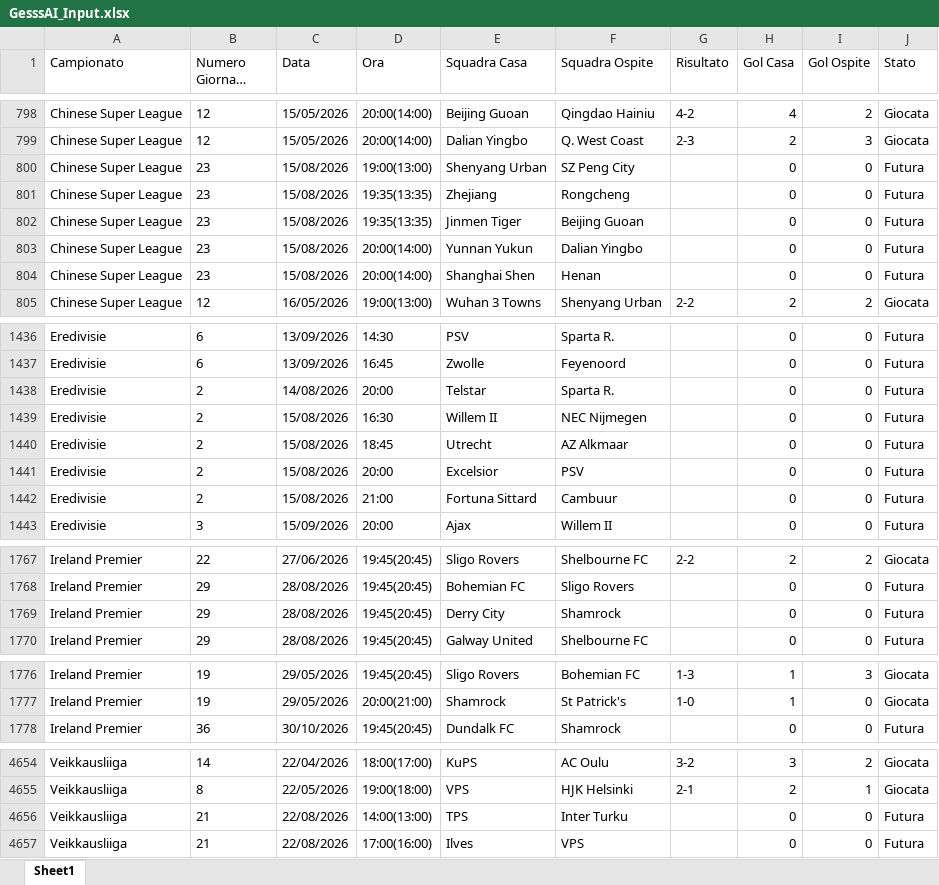
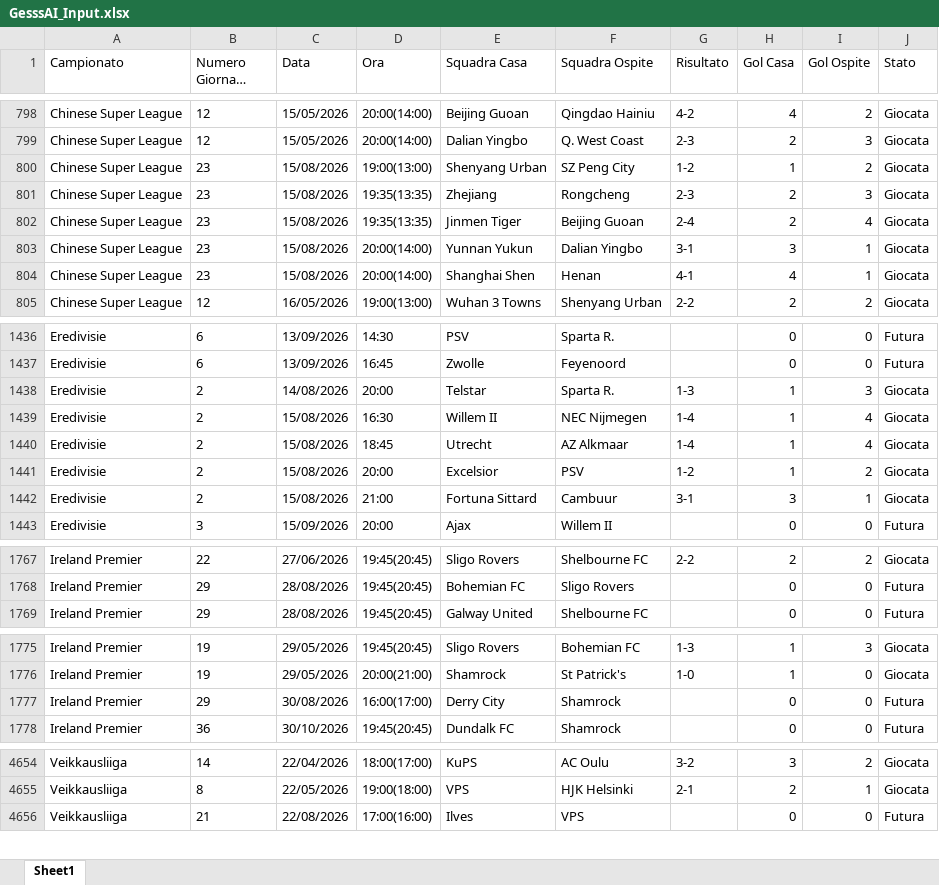
Before and after one commit to Gesss26/GesssAI-Pro, an Excel workbook: GesssAI_Input.xlsx, sheet Sheet1, drawn as a sheet; only a part is shown, gaps mark what is left out; long unchanged cells end in …; values as stored, in another font and other column widths than the file's, no borders; removed rows and columns are numbered as before the commit, all else as after; the diff covers the shown part only; the diff names each change by its address in the sheet, - before the commit and + after, or states it on an @@ line.

```diff
--- a/GesssAI_Input.xlsx (sheet Sheet1)
+++ b/GesssAI_Input.xlsx (sheet Sheet1)
-G800 (Risultato): (empty)
+G800 (Risultato): 1-2
-H800 (Gol Casa): 0
+H800 (Gol Casa): 1
-I800 (Gol Ospite): 0
+I800 (Gol Ospite): 2
-J800:J804 (Stato): Futura
+J800:J804 (Stato): Giocata
-G801 (Risultato): (empty)
+G801 (Risultato): 2-3
-H801:H802 (Gol Casa): 0
+H801:H802 (Gol Casa): 2
-I801 (Gol Ospite): 0
+I801 (Gol Ospite): 3
-G802 (Risultato): (empty)
+G802 (Risultato): 2-4
-I802 (Gol Ospite): 0
+I802 (Gol Ospite): 4
-G803 (Risultato): (empty)
+G803 (Risultato): 3-1
-H803 (Gol Casa): 0
+H803 (Gol Casa): 3
-I803:I804 (Gol Ospite): 0
+I803:I804 (Gol Ospite): 1
-G804 (Risultato): (empty)
+G804 (Risultato): 4-1
-H804 (Gol Casa): 0
+H804 (Gol Casa): 4
-G1438 (Risultato): (empty)
+G1438 (Risultato): 1-3
-H1438:H1441 (Gol Casa): 0
+H1438:H1441 (Gol Casa): 1
-I1438 (Gol Ospite): 0
+I1438 (Gol Ospite): 3
-J1438:J1442 (Stato): Futura
+J1438:J1442 (Stato): Giocata
-G1439:G1440 (Risultato): (empty)
+G1439:G1440 (Risultato): 1-4
-I1439:I1440 (Gol Ospite): 0
+I1439:I1440 (Gol Ospite): 4
-G1441 (Risultato): (empty)
+G1441 (Risultato): 1-2
-I1441 (Gol Ospite): 0
+I1441 (Gol Ospite): 2
-G1442 (Risultato): (empty)
+G1442 (Risultato): 3-1
-H1442 (Gol Casa): 0
+H1442 (Gol Casa): 3
-I1442 (Gol Ospite): 0
+I1442 (Gol Ospite): 1
-row 1769: Ireland Premier | 29 | 28/08/2026 | 19:45(20:45) | Derry City | Shamrock |  | 0 | 0 | Futura
+row 1777: Ireland Premier | 29 | 30/08/2026 | 16:00(17:00) | Derry City | Shamrock |  | 0 | 0 | Futura
-row 4656: Veikkausliiga | 21 | 22/08/2026 | 14:00(13:00) | TPS | Inter Turku |  | 0 | 0 | Futura
```
Also changed, not shown: 9 added rows, 8 removed rows and 131 edited cells elsewhere in this sheet, 2 other files.
